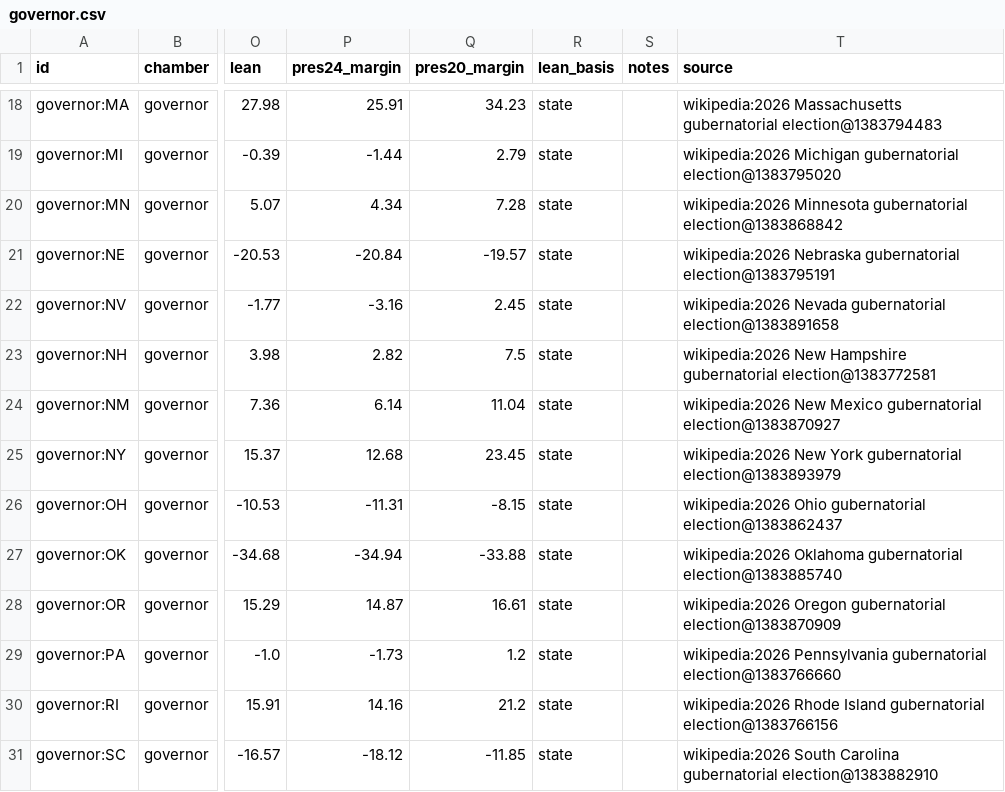
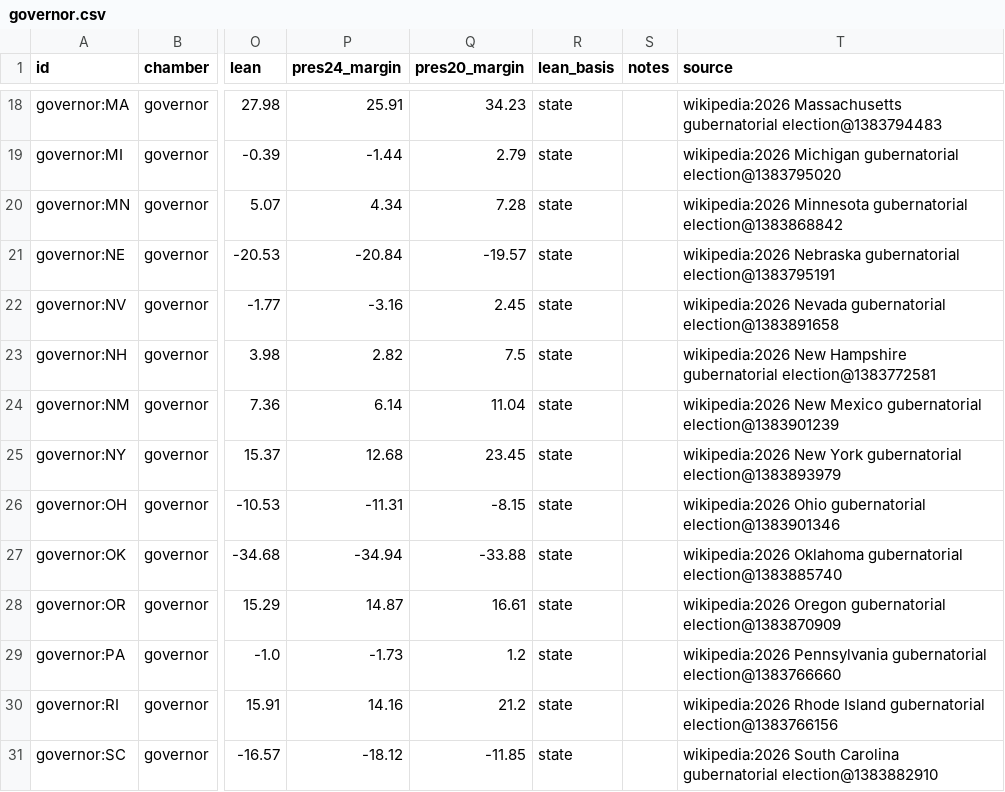
Before and after one commit to KaraZajac/MIDTERMS2026, a CSV file: data/races/governor.csv, drawn as a sheet; only a part is shown, gaps mark what is left out; the diff names each change by its address in the sheet, - before the commit and + after, or states it on an @@ line.

```diff
--- a/data/races/governor.csv
+++ b/data/races/governor.csv
-T24 (source): …Mexico gubernatorial election@1383870927
+T24 (source): …Mexico gubernatorial election@1383901239
-T26 (source): …Ohio gubernatorial election@1383862437
+T26 (source): …Ohio gubernatorial election@1383901346
```
Also changed, not shown: data/polls/races.csv, data/races/senate.csv, 8 other files.
